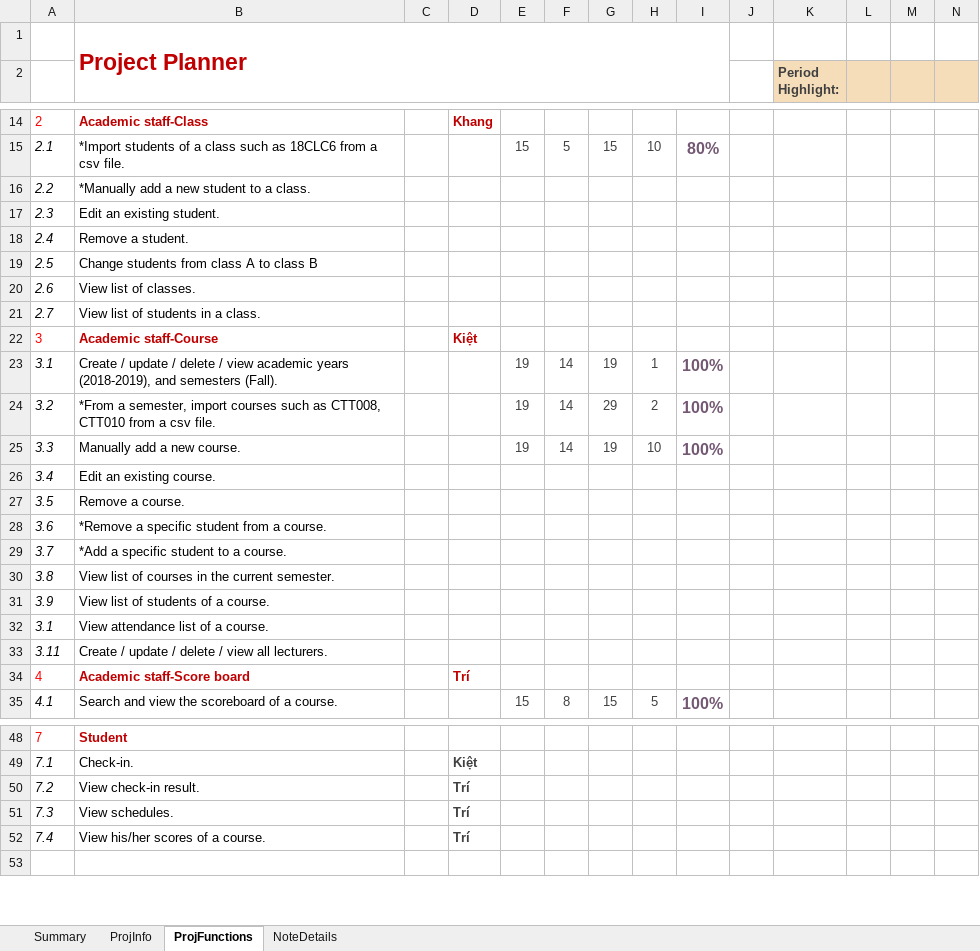
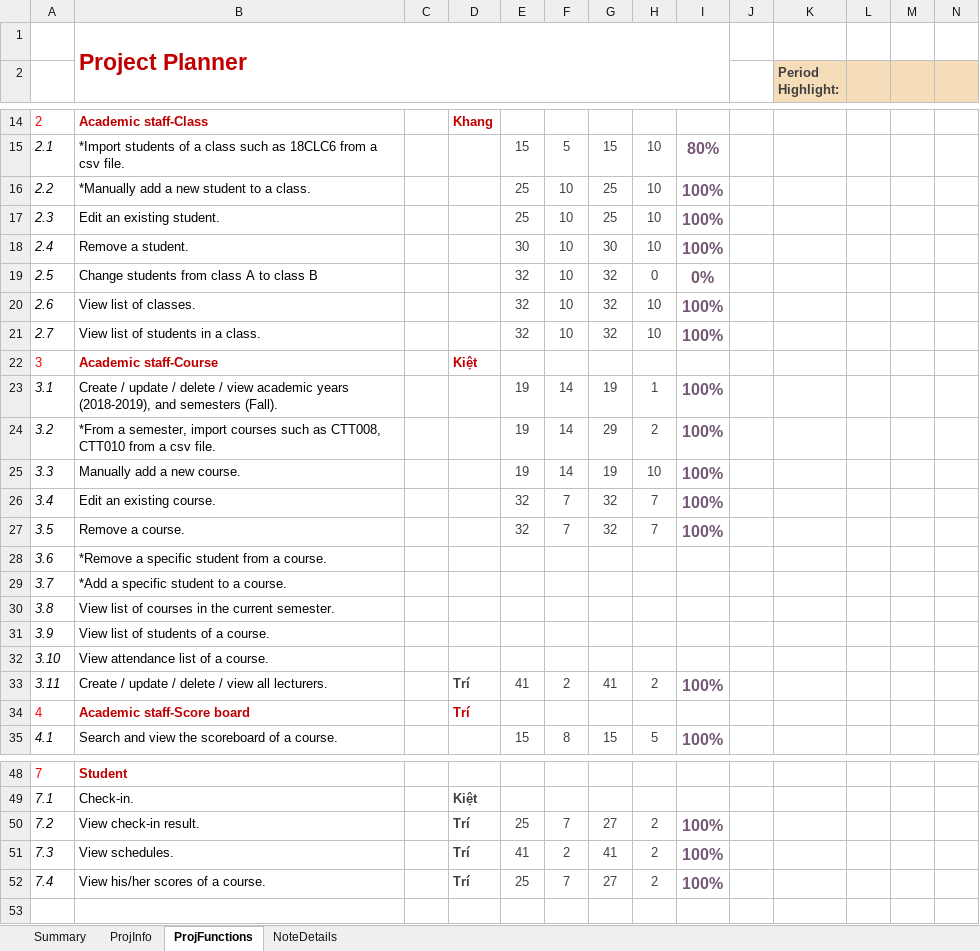
Before and after one commit to nvakiet/19clc5_Group12, an Excel workbook: KTLT_19CLC5_Group11_FinalProjectPlan.xlsx, sheet ProjFunctions, drawn as a sheet; only a part is shown, gaps mark what is left out; values as stored, in another font and other column widths than the file's, no borders; charts and pictures and conditional formats not drawn; removed rows and columns are numbered as before the commit, all else as after; rows hold the shown columns only; the diff names each change by its address in the sheet, - before the commit and + after, or states it on an @@ line.

Commit message:
editCourse and removeCourse done!

```diff
--- a/KTLT_19CLC5_Group11_FinalProjectPlan.xlsx (sheet ProjFunctions)
+++ b/KTLT_19CLC5_Group11_FinalProjectPlan.xlsx (sheet ProjFunctions)
-row 16: 2.2 | *Manually add a new student to a class.
-row 17: 2.3 | Edit an existing student.
-row 18: 2.4 | Remove a student.
-row 19: 2.5 | Change students from class A to class B
-row 20: 2.6 | View list of classes.
-row 21: 2.7 | View list of students in a class.
+row 16: 2.2 | *Manually add a new student to a class. |  |  | 25 | 10 | 25 | 10 | 100%
+row 17: 2.3 | Edit an existing student. |  |  | 25 | 10 | 25 | 10 | 100%
+row 18: 2.4 | Remove a student. |  |  | 30 | 10 | 30 | 10 | 100%
+row 19: 2.5 | Change students from class A to class B |  |  | 32 | 10 | 32 | 0 | 0%
+row 20: 2.6 | View list of classes. |  |  | 32 | 10 | 32 | 10 | 100%
+row 21: 2.7 | View list of students in a class. |  |  | 32 | 10 | 32 | 10 | 100%
-row 26: 3.4 | Edit an existing course.
-row 27: 3.5 | Remove a course.
+row 26: 3.4 | Edit an existing course. |  |  | 32 | 7 | 32 | 7 | 100%
+row 27: 3.5 | Remove a course. |  |  | 32 | 7 | 32 | 7 | 100%
-A32: 3.1
+A32: 3.10
-row 33: 3.11 | Create / update / delete / view all lecturers.
+row 33: 3.11 | Create / update / delete / view all lecturers. |  | Trí | 41 | 2 | 41 | 2 | 100%
-E50: (empty)
+E50: 25
-F50: (empty)
+F50: 7
-G50: (empty)
+G50: 27
-H50:H52: (empty)
+H50:H52: 2
-I50:I52: (empty)
+I50:I52: 100%
-E51: (empty)
+E51: 41
-F51: (empty)
+F51: 2
-G51: (empty)
+G51: 41
-E52: (empty)
+E52: 25
-F52: (empty)
+F52: 7
-G52: (empty)
+G52: 27
```
Also changed, not shown: sheet NoteDetails, charts or pictures, 19 other files.
